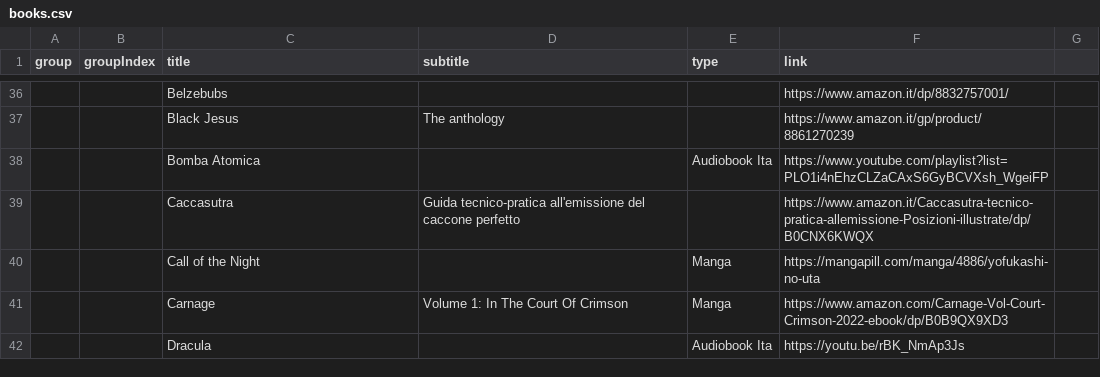
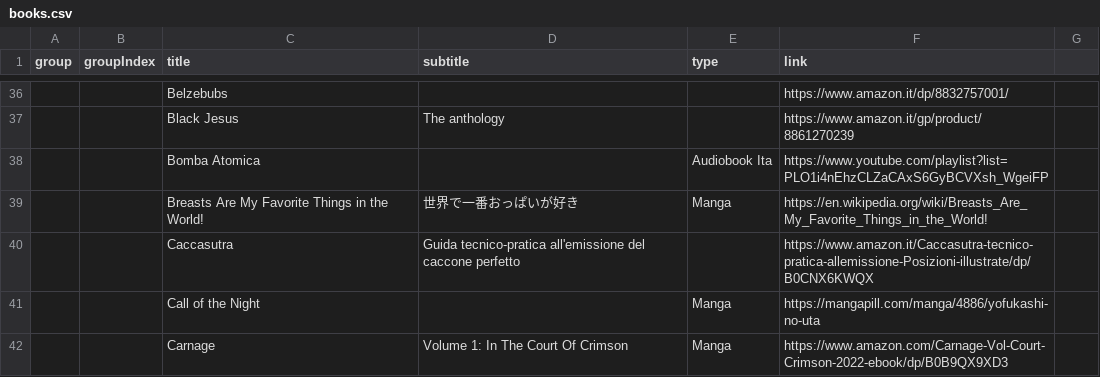
Before and after one commit to benkio/benkio.github.io, a CSV file: data/books.csv, drawn as a sheet; only a part is shown, gaps mark what is left out; the shorter side is filled out with more unchanged rows; the diff names each change by its address in the sheet, - before the commit and + after, or states it on an @@ line.

Commit message:
➕ `Breasts Are My Favorite Things in the World! - 世界で一番おっぱいが好き`

```diff
--- a/data/books.csv
+++ b/data/books.csv
+row 39:  |  | Breasts Are My Favorite Things in the World! | 世界で一番おっぱいが好き | Manga | https://en.wikipedia.org/wiki/Breasts_Are_My_Favorite_Things_in_the_World!
```
Also changed, not shown: 1 other file.
